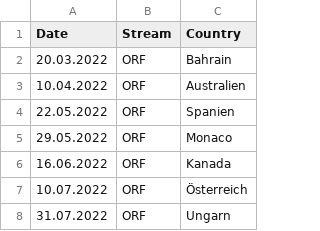
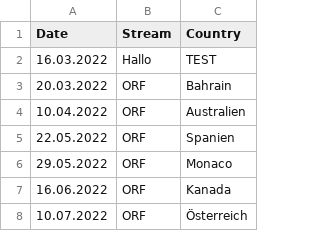
Before and after one commit to Z18Aplha/f1_stream_selector, a CSV file: streams.csv, drawn as a sheet; only a part is shown; the shorter side is filled out with more unchanged rows; the diff names each change by its address in the sheet, - before the commit and + after, or states it on an @@ line.

```diff
--- a/streams.csv
+++ b/streams.csv
+row 2: 16.03.2022 | Hallo | TEST
```
Also changed, not shown: 2 other files.
